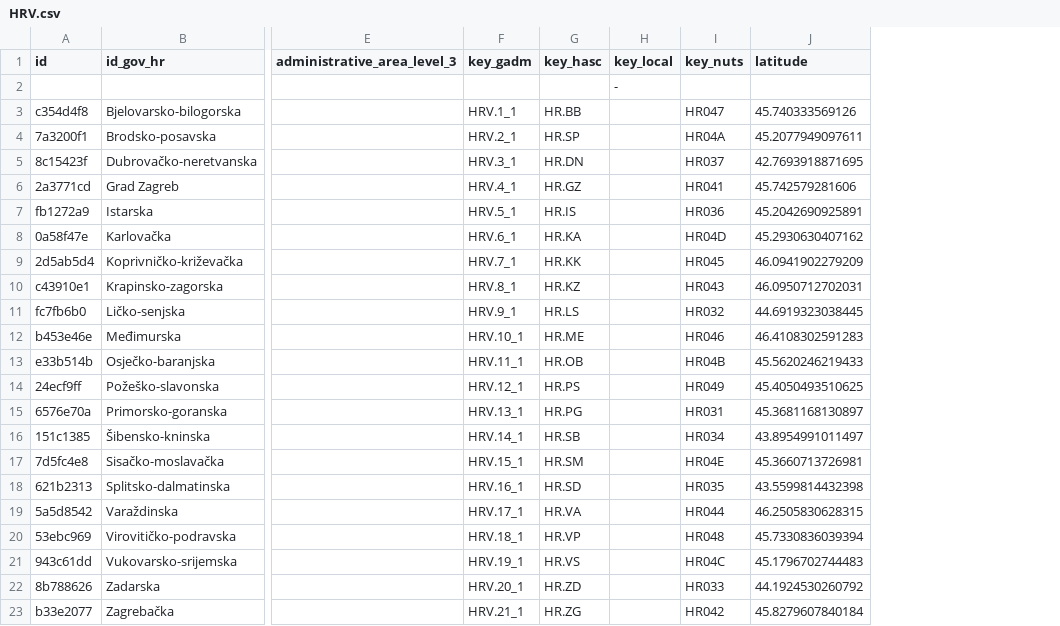
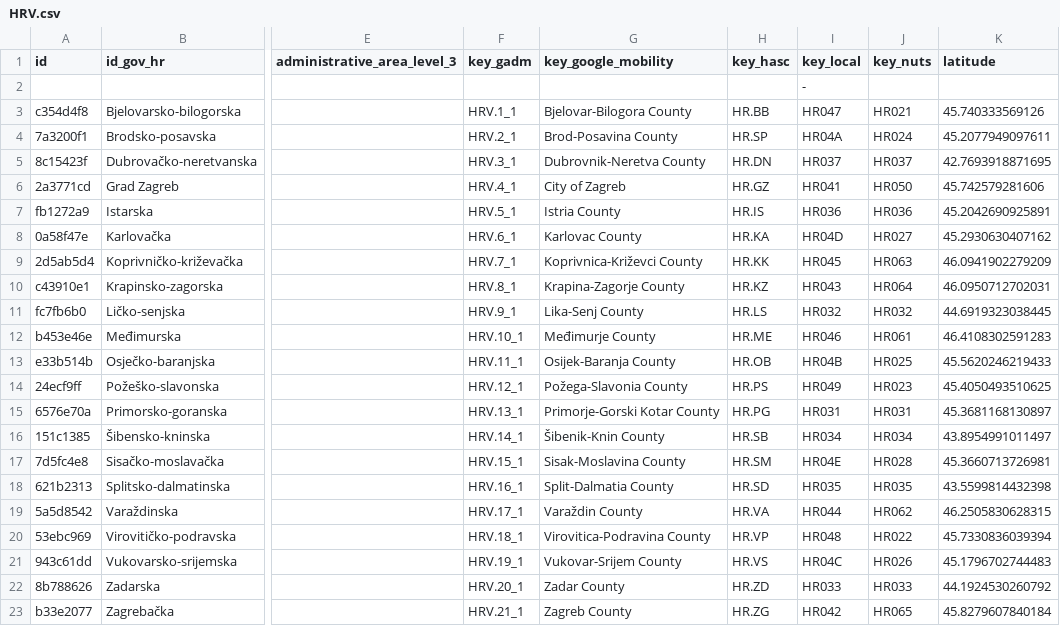
Before and after one commit to covid19datahub/COVID19, a CSV file: inst/extdata/db/HRV.csv, drawn as a sheet; only a part is shown, gaps mark what is left out; addresses are those after the commit; the diff names each change by its address in the sheet, - before the commit and + after, or states it on an @@ line.

Commit message:
Update HRV.csv

```diff
--- a/inst/extdata/db/HRV.csv
+++ b/inst/extdata/db/HRV.csv
+column G (key_google_mobility), rows 3-23: Bjelovar-Bilogora County | Brod-Posavina County | Dubrovnik-Neretva County | City of Zagreb | Istria County | Karlovac County | Koprivnica-Križevci County | Krapina-Zagorje County | Lika-Senj County | Međimurje County | Osijek-Baranja County | Požega-Slavonia County | Primorje-Gorski Kotar County | Šibenik-Knin County | Sisak-Moslavina County | Split-Dalmatia County | Varaždin County | Virovitica-Podravina County | Vukovar-Srijem County | Zadar County | Zagreb County
-I3 (key_local): (empty)
+I3 (key_local): HR047
-J3 (key_nuts): HR047
+J3 (key_nuts): HR021
-I4 (key_local): (empty)
+I4 (key_local): HR04A
-J4 (key_nuts): HR04A
+J4 (key_nuts): HR024
-I5 (key_local): (empty)
+I5 (key_local): HR037
-I6 (key_local): (empty)
+I6 (key_local): HR041
-J6 (key_nuts): HR041
+J6 (key_nuts): HR050
-I7 (key_local): (empty)
+I7 (key_local): HR036
-I8 (key_local): (empty)
+I8 (key_local): HR04D
-J8 (key_nuts): HR04D
+J8 (key_nuts): HR027
-I9 (key_local): (empty)
+I9 (key_local): HR045
-J9 (key_nuts): HR045
+J9 (key_nuts): HR063
-I10 (key_local): (empty)
+I10 (key_local): HR043
-J10 (key_nuts): HR043
+J10 (key_nuts): HR064
-I11 (key_local): (empty)
+I11 (key_local): HR032
-I12 (key_local): (empty)
+I12 (key_local): HR046
-J12 (key_nuts): HR046
+J12 (key_nuts): HR061
-I13 (key_local): (empty)
+I13 (key_local): HR04B
-J13 (key_nuts): HR04B
+J13 (key_nuts): HR025
-I14 (key_local): (empty)
+I14 (key_local): HR049
-J14 (key_nuts): HR049
+J14 (key_nuts): HR023
-I15 (key_local): (empty)
+I15 (key_local): HR031
-I16 (key_local): (empty)
+I16 (key_local): HR034
-I17 (key_local): (empty)
+I17 (key_local): HR04E
-J17 (key_nuts): HR04E
+J17 (key_nuts): HR028
-I18 (key_local): (empty)
+I18 (key_local): HR035
-I19 (key_local): (empty)
+I19 (key_local): HR044
-J19 (key_nuts): HR044
+J19 (key_nuts): HR062
-I20 (key_local): (empty)
+I20 (key_local): HR048
-J20 (key_nuts): HR048
+J20 (key_nuts): HR022
-I21 (key_local): (empty)
+I21 (key_local): HR04C
-J21 (key_nuts): HR04C
+J21 (key_nuts): HR026
-I22 (key_local): (empty)
+I22 (key_local): HR033
-I23 (key_local): (empty)
+I23 (key_local): HR042
-J23 (key_nuts): HR042
+J23 (key_nuts): HR065
```
